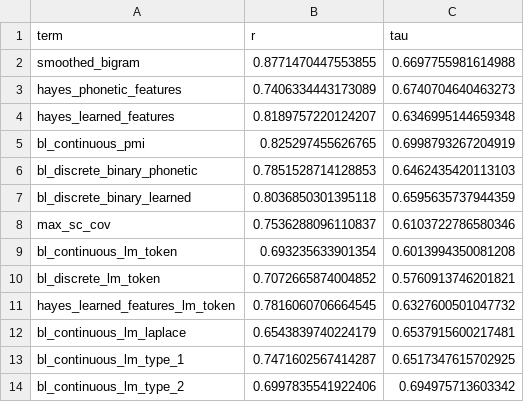
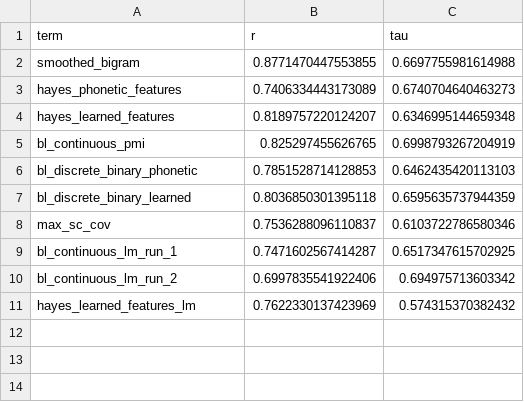
Before and after one commit to hutengdai/vector_bilinear, a CSV file: models/results/overall_correlations.csv, drawn as a sheet.

```diff
--- a/models/results/overall_correlations.csv
+++ b/models/results/overall_correlations.csv
@@ -8,7 +8,4 @@ bl_discrete_binary_learned,0.8036850301395118,0.6595635737944359
 max_sc_cov,0.7536288096110837,0.6103722786580346
-bl_continuous_lm_token,0.693235633901354,0.6013994350081208
-bl_discrete_lm_token,0.7072665874004852,0.5760913746201821
-hayes_learned_features_lm_token,0.7816060706664545,0.6327600501047732
-bl_continuous_lm_laplace,0.6543839740224179,0.6537915600217481
-bl_continuous_lm_type_1,0.7471602567414287,0.6517347615702925
-bl_continuous_lm_type_2,0.6997835541922406,0.694975713603342
+bl_continuous_lm_run_1,0.7471602567414287,0.6517347615702925
+bl_continuous_lm_run_2,0.6997835541922406,0.694975713603342
+hayes_learned_features_lm,0.7622330137423969,0.574315370382432
```
Also changed, not shown: models/results/grouped_correlations.csv, models/results/overall_scores.csv, 14 other files.
